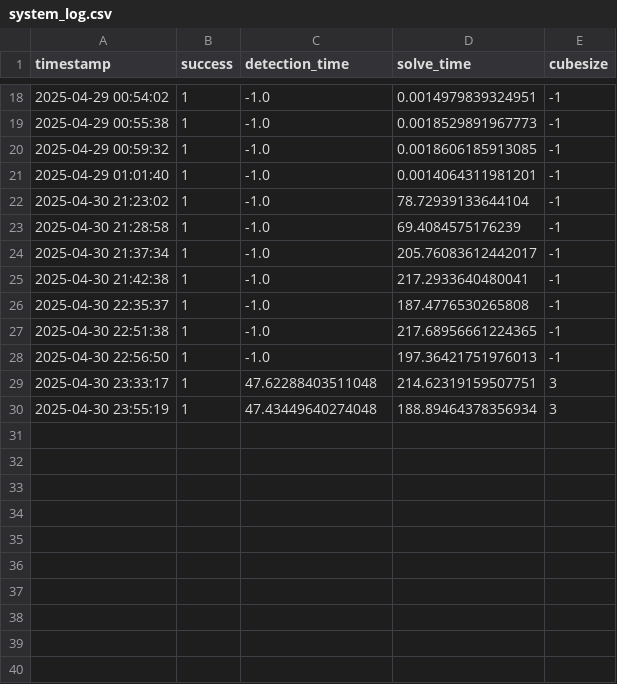
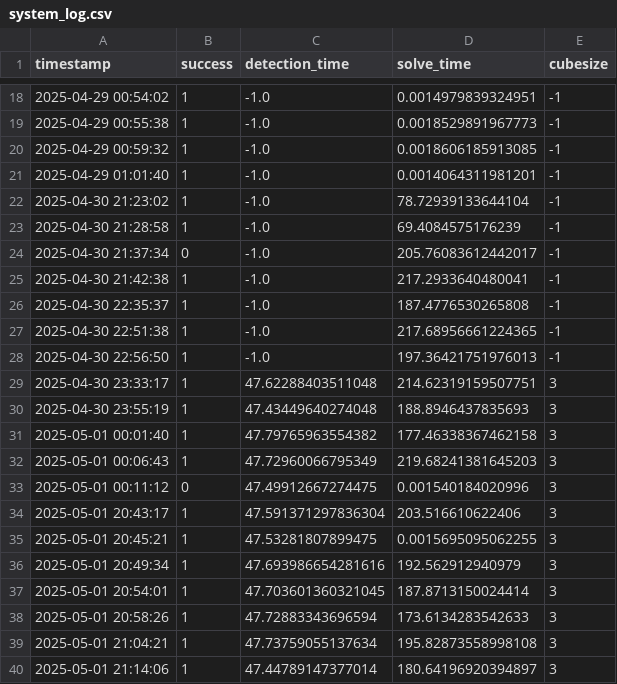
Before and after one commit to SpicyWiener69/cube_solver, a CSV file: python_CV_Parser/system_log.csv, drawn as a sheet; only a part is shown, gaps mark what is left out.

```diff
--- a/python_CV_Parser/system_log.csv
+++ b/python_CV_Parser/system_log.csv
@@ -23,3 +23,3 @@ timestamp,success,detection_time,solve_time,cubesize
 2025-04-30 21:28:58,1,-1.0,69.4084575176239,-1
-2025-04-30 21:37:34,1,-1.0,205.76083612442017,-1
+2025-04-30 21:37:34,0,-1.0,205.76083612442017,-1
 2025-04-30 21:42:38,1,-1.0,217.2933640480041,-1
@@ -29,2 +29,12 @@ timestamp,success,detection_time,solve_time,cubesize
 2025-04-30 23:33:17,1,47.62288403511048,214.62319159507751,3
-2025-04-30 23:55:19,1,47.43449640274048,188.89464378356934,3
+2025-04-30 23:55:19,1,47.43449640274048,188.8946437835693,3
+2025-05-01 00:01:40,1,47.79765963554382,177.46338367462158,3
+2025-05-01 00:06:43,1,47.72960066795349,219.68241381645203,3
+2025-05-01 00:11:12,0,47.49912667274475,0.001540184020996,3
+2025-05-01 20:43:17,1,47.591371297836304,203.516610622406,3
+2025-05-01 20:45:21,1,47.53281807899475,0.0015695095062255,3
+2025-05-01 20:49:34,1,47.693986654281616,192.562912940979,3
+2025-05-01 20:54:01,1,47.703601360321045,187.8713150024414,3
+2025-05-01 20:58:26,1,47.72883343696594,173.6134283542633,3
+2025-05-01 21:04:21,1,47.73759055137634,195.82873558998108,3
+2025-05-01 21:14:06,1,47.44789147377014,180.64196920394897,3
```
Also changed, not shown: 3 other files.
